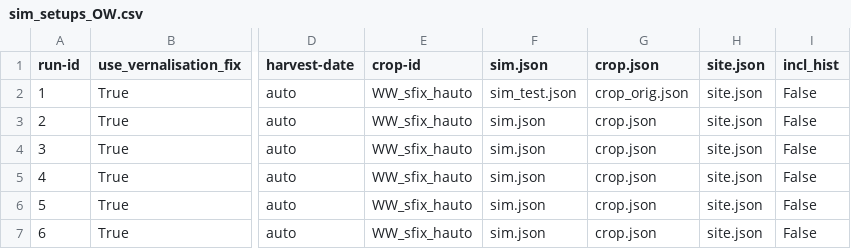
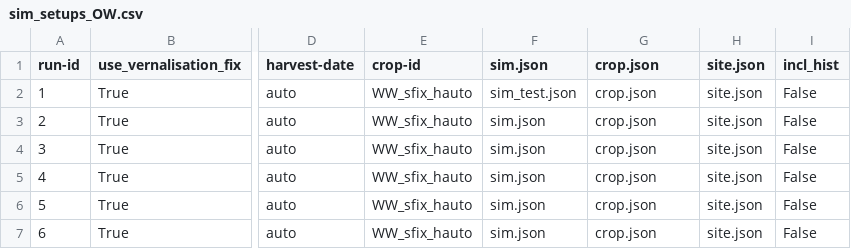
Before and after one commit to zalf-rpm/clim4cast, a CSV file: sim_setups_OW.csv, drawn as a sheet; only a part is shown, gaps mark what is left out; the diff names each change by its address in the sheet, - before the commit and + after, or states it on an @@ line.

Commit message:
Update sim_setups_OW.csv

```diff
--- a/sim_setups_OW.csv
+++ b/sim_setups_OW.csv
-G2 (crop.json): crop_orig.json
+G2 (crop.json): crop.json
```
